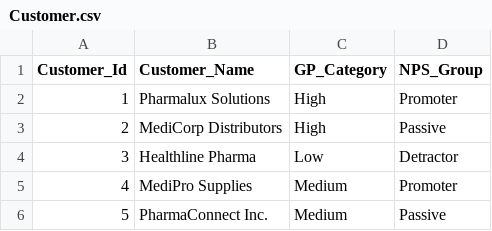
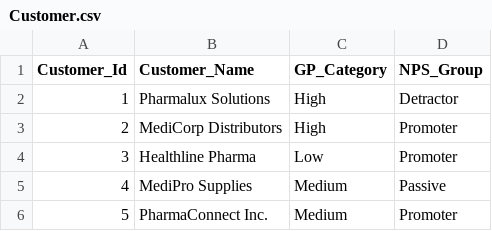
Before and after one commit to shwetamayekar695/PharmaGraphDB_POC, a CSV file: Customer.csv, drawn as a sheet.

Commit message:
Add files via upload

```diff
--- a/Customer.csv
+++ b/Customer.csv
@@ -1,6 +1,6 @@
 Customer_Id,Customer_Name,GP_Category,NPS_Group
-1,Pharmalux Solutions,High,Promoter
-2,MediCorp Distributors,High,Passive
-3,Healthline Pharma,Low,Detractor
-4,MediPro Supplies,Medium,Promoter
-5,PharmaConnect Inc.,Medium,Passive
+1,Pharmalux Solutions,High,Detractor
+2,MediCorp Distributors,High,Promoter
+3,Healthline Pharma,Low,Promoter
+4,MediPro Supplies,Medium,Passive
+5,PharmaConnect Inc.,Medium,Promoter
```
